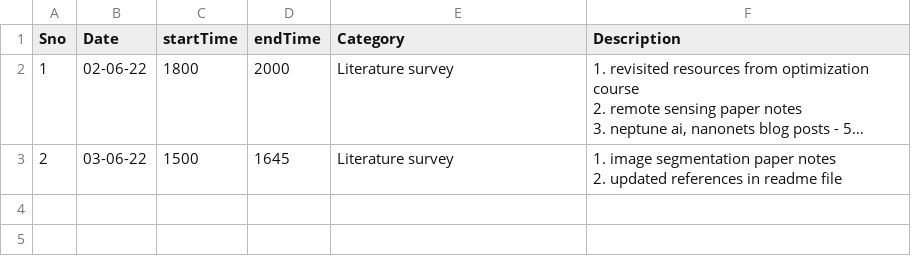
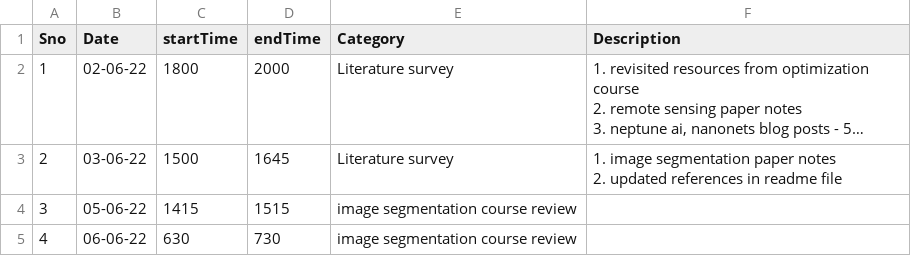
Before and after one commit to suryajayaraman/Semantic-Segmentation-using-Deep-Learning, a CSV file: logBook.csv, drawn as a sheet; long unchanged cells end in …; the diff names each change by its address in the sheet, - before the commit and + after, or states it on an @@ line.

Commit message:
current course review and notes updated

```diff
--- a/logBook.csv
+++ b/logBook.csv
+row 4: 3 | 05-06-22 | 1415 | 1515 | image segmentation course review
+row 5: 4 | 06-06-22 | 630 | 730 | image segmentation course review
```
Also changed, not shown: 4 other files.
